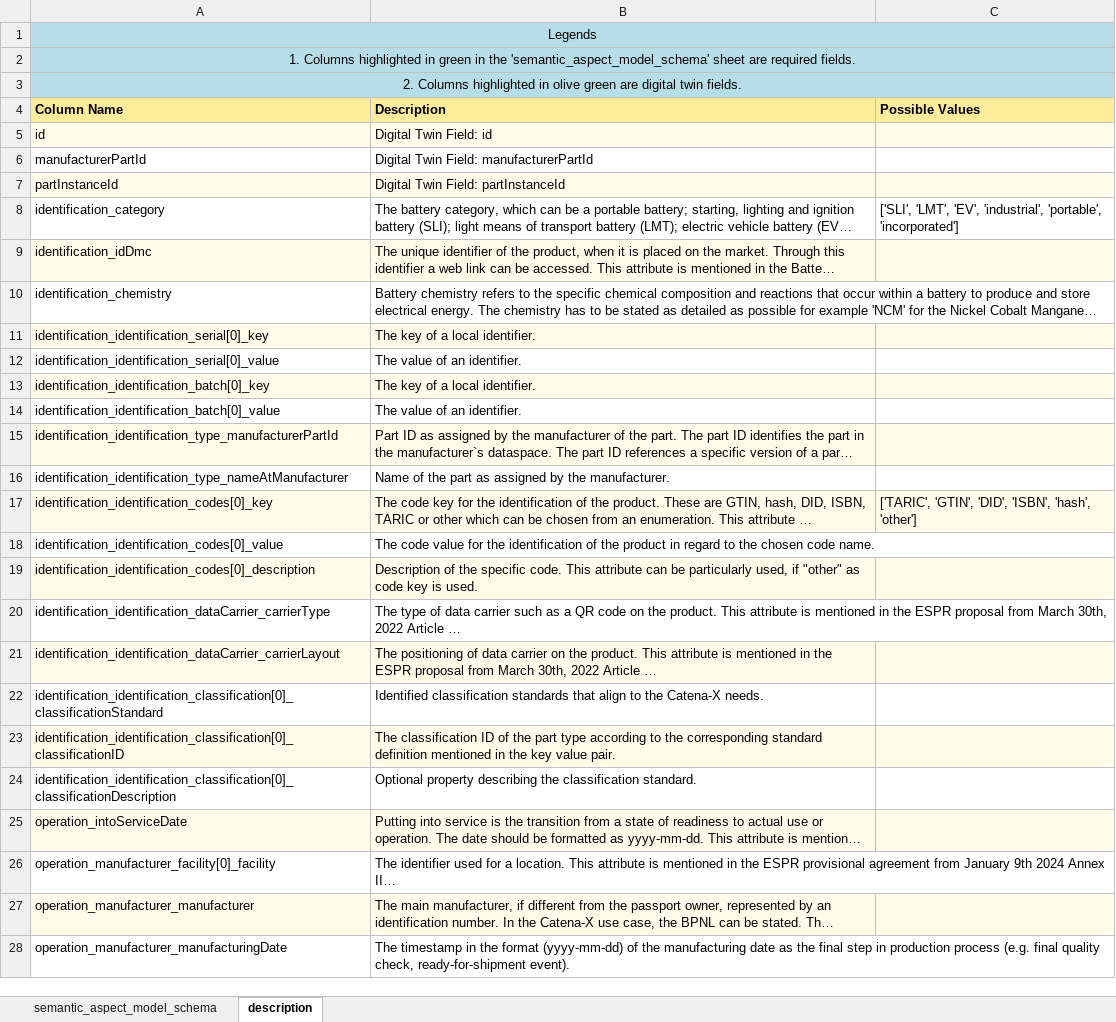
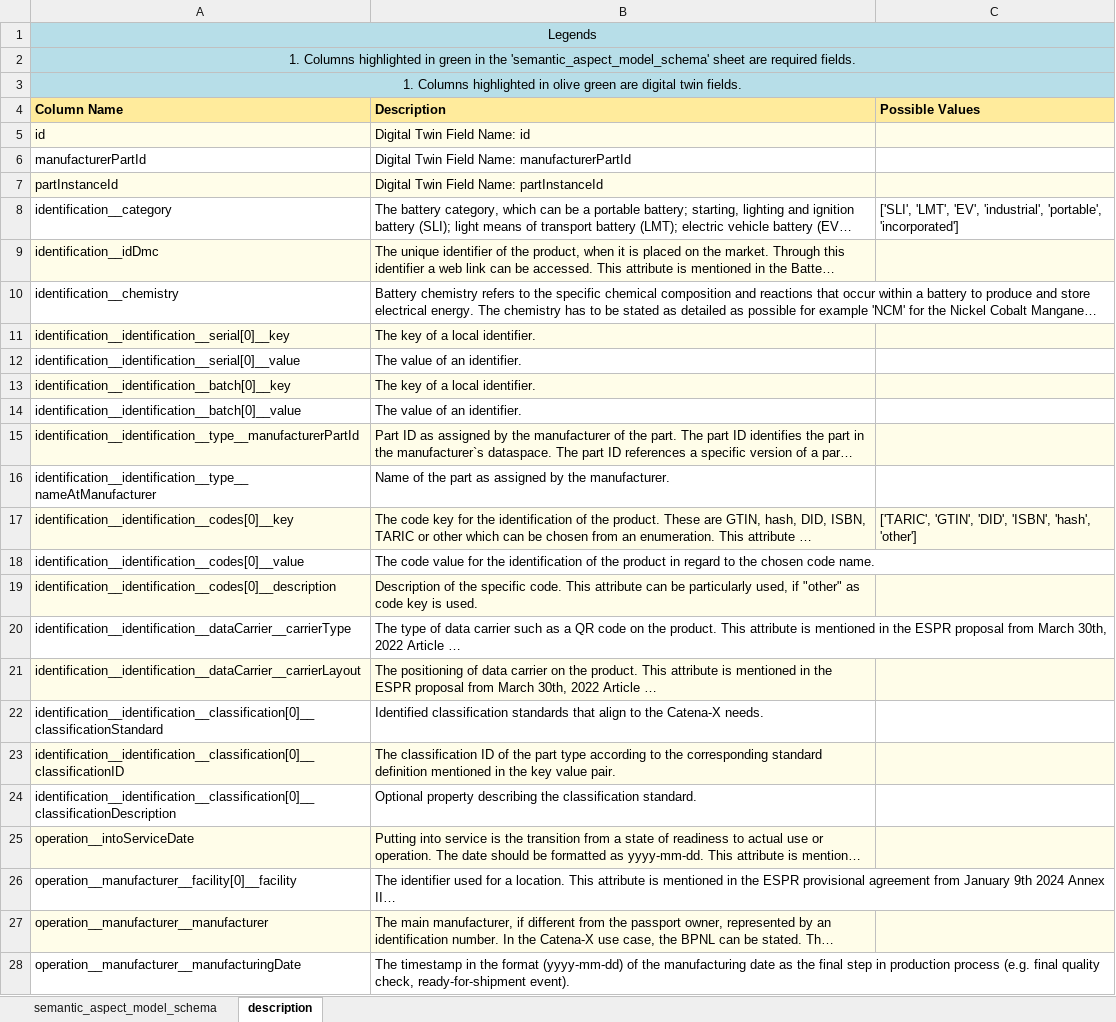
Before and after one commit to dataspacesolutions/sldt-semantic-models, an Excel workbook: excel_reporting_templates/BatteryPass-5.0.0-schema-reporting_template.xlsx, sheet description, drawn as a sheet; only a part is shown; long unchanged cells end in …; values as stored, in another font and other column widths than the file's, no borders; the diff covers the shown part only; the diff names each change by its address in the sheet, - before the commit and + after, or states it on an @@ line.

```diff
--- a/excel_reporting_templates/BatteryPass-5.0.0-schema-reporting_template.xlsx (sheet description)
+++ b/excel_reporting_templates/BatteryPass-5.0.0-schema-reporting_template.xlsx (sheet description)
-A3 (Column Name): 2. Columns highlighted…
+A3 (Column Name): 1. Columns highlighted…
-B5 (Description): Digital Twin Field: id
+B5 (Description): Digital Twin Field Name: id
-B6 (Description): Digital Twin Field: manufacturerPartId
+B6 (Description): Digital Twin Field Name: manufacturerPartId
-B7 (Description): Digital Twin Field: partInstanceId
+B7 (Description): Digital Twin Field Name: partInstanceId
-A8 (Column Name): identification_category
+A8 (Column Name): identification__category
-A9 (Column Name): identification_idDmc
+A9 (Column Name): identification__idDmc
-A10 (Column Name): identification_chemistry
+A10 (Column Name): identification__chemistry
-A11 (Column Name): identification_identification_serial[0]_key
+A11 (Column Name): identification__identification__serial[0]__key
-A12 (Column Name): identification_identification_serial[0]_value
+A12 (Column Name): identification__identification__serial[0]__value
-A13 (Column Name): identification_identification_batch[0]_key
+A13 (Column Name): identification__identification__batch[0]__key
-A14 (Column Name): identification_identification_batch[0]_value
+A14 (Column Name): identification__identification__batch[0]__value
-A15 (Column Name): identification_identification_type_manufacturerPartId
+A15 (Column Name): identification__identification__type__manufacturerPartId
-A16 (Column Name): identification_identification_type_nameAtManufacturer
+A16 (Column Name): identification__identification__type__nameAtManufacturer
-A17 (Column Name): identification_identification_codes[0]_key
+A17 (Column Name): identification__identification__codes[0]__key
-A18 (Column Name): identification_identification_codes[0]_value
+A18 (Column Name): identification__identification__codes[0]__value
-A19 (Column Name): identification_identification_codes[0]_description
+A19 (Column Name): identification__identification__codes[0]__description
-A20 (Column Name): identification_identification_dataCarrier_carrierType
+A20 (Column Name): identification__identification__dataCarrier__carrierType
-A21 (Column Name): identification_identification_dataCarrier_carrierLayout
+A21 (Column Name): identification__identification__dataCarrier__carrierLayout
-A22 (Column Name): identification_identification_classification[0]_classificationStandard
+A22 (Column Name): identification__identification__classification[0]__classificationStandard
-A23 (Column Name): identification_identification_classification[0]_classificationID
+A23 (Column Name): identification__identification__classification[0]__classificationID
-A24 (Column Name): identification_identification_classification[0]_classificationDescription
+A24 (Column Name): identification__identification__classification[0]__classificationDescription
-A25 (Column Name): operation_intoServiceDate
+A25 (Column Name): operation__intoServiceDate
-A26 (Column Name): operation_manufacturer_facility[0]_facility
+A26 (Column Name): operation__manufacturer__facility[0]__facility
-A27 (Column Name): operation_manufacturer_manufacturer
+A27 (Column Name): operation__manufacturer__manufacturer
-A28 (Column Name): operation_manufacturer_manufacturingDate
+A28 (Column Name): operation__manufacturer__manufacturingDate
```
Also changed, not shown: 269 edited cells elsewhere in this sheet, sheet semantic_aspect_model_schema, excel_reporting_templates/BatteryPass-4.0.0-schema-reporting_template.xlsx, excel_reporting_templates/BatteryPass-6.0.0-schema-reporting_template.xlsx, 14 other files.
